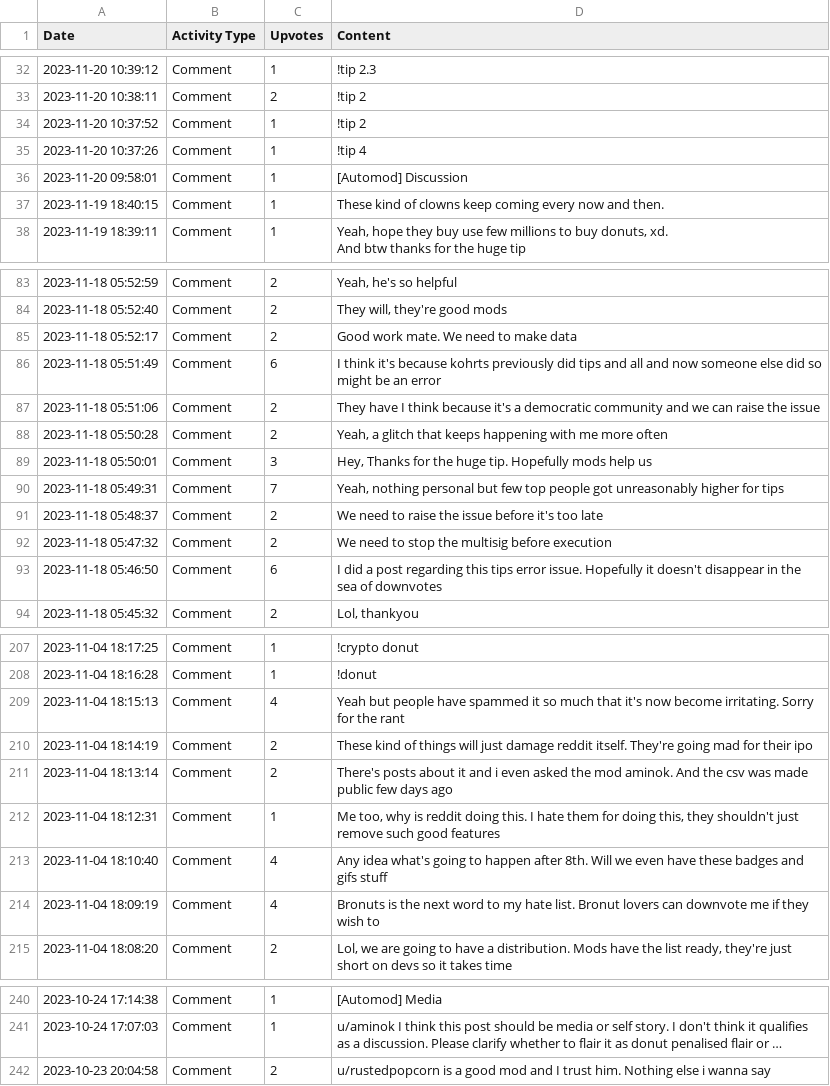
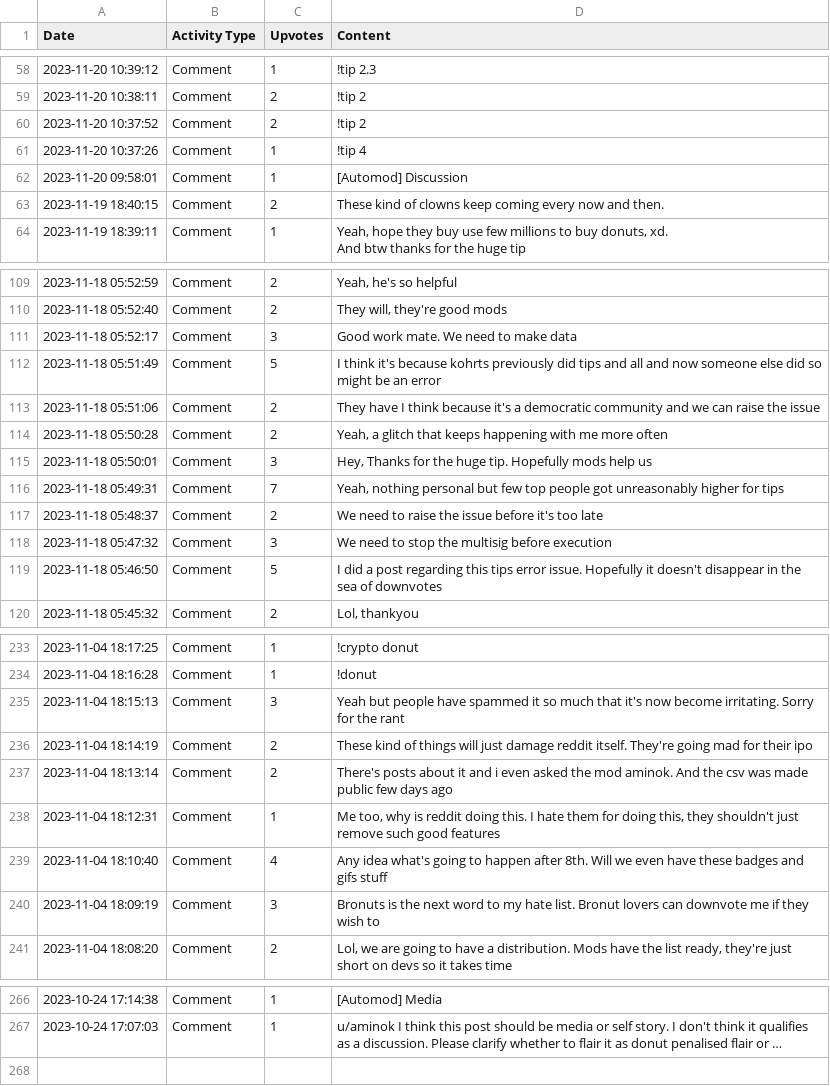
Before and after one commit to Defiboydonut/activity_csv, a CSV file: data/Sharp-Subject-047_activity.csv, drawn as a sheet; only a part is shown, gaps mark what is left out; long unchanged cells end in …; removed rows and columns are numbered as before the commit, all else as after; the diff covers the shown part only; the diff names each change by its address in the sheet, - before the commit and + after, or states it on an @@ line.

Commit message:
Update activity CSV for Sharp-Subject-047

```diff
--- a/data/Sharp-Subject-047_activity.csv
+++ b/data/Sharp-Subject-047_activity.csv
-C60 (Upvotes): 1
+C60 (Upvotes): 2
-C63 (Upvotes): 1
+C63 (Upvotes): 2
-C111 (Upvotes): 2
+C111 (Upvotes): 3
-C112 (Upvotes): 6
+C112 (Upvotes): 5
-C118 (Upvotes): 2
+C118 (Upvotes): 3
-C119 (Upvotes): 6
+C119 (Upvotes): 5
-C235 (Upvotes): 4
+C235 (Upvotes): 3
-C240 (Upvotes): 4
+C240 (Upvotes): 3
-row 242: 2023-10-23 20:04:58 | Comment | 2 | u/rustedpopcorn is a good mod and I trust him. Nothing else i wanna say
```
Also changed, not shown: 26 added rows and 29 edited cells elsewhere in this file.
